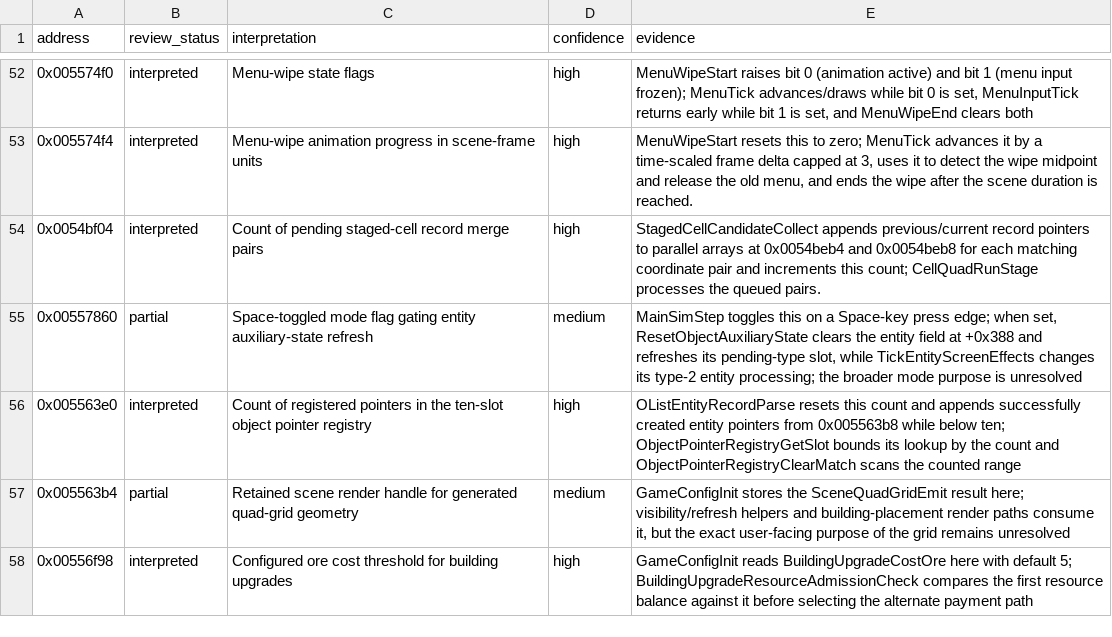
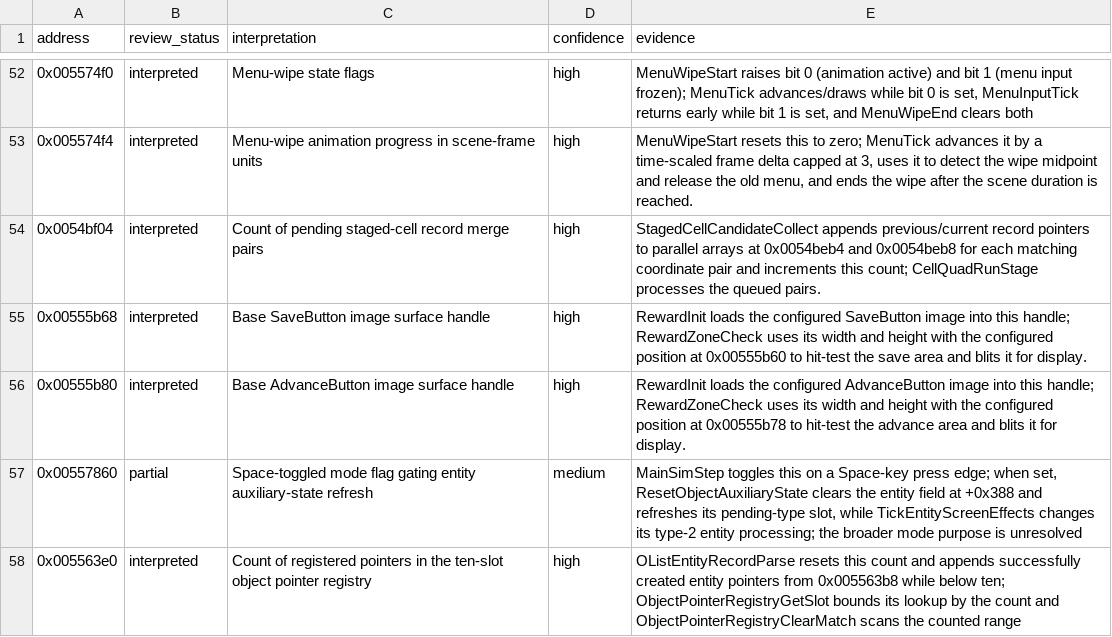
Before and after one commit to robbert229/lrr-portable, a CSV file: docs/dat/annotations.csv, drawn as a sheet; only a part is shown, gaps mark what is left out; the shorter side is filled out with more unchanged rows; the diff names each change by its address in the sheet, - before the commit and + after, or states it on an @@ line.

Commit message:
docs: classify reward button image handles

```diff
--- a/docs/dat/annotations.csv
+++ b/docs/dat/annotations.csv
+row 55: 0x00555b68 | interpreted | Base SaveButton image surface handle | high | RewardInit loads the configured SaveButton image into this handle; RewardZoneCheck uses its width and height with the configured position at 0x00555b60 to hit-test the save area and blits it for display.
+row 56: 0x00555b80 | interpreted | Base AdvanceButton image surface handle | high | RewardInit loads the configured AdvanceButton image into this handle; RewardZoneCheck uses its width and height with the configured position at 0x00555b78 to hit-test the advance area and blits it for display.
```
Also changed, not shown: 2 other files.
